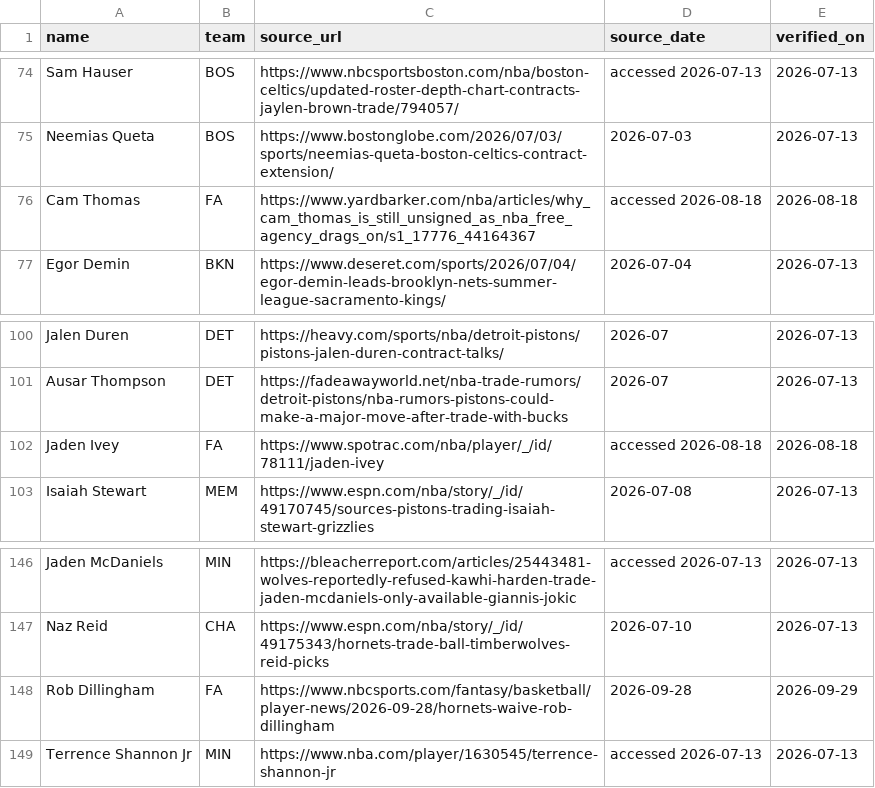
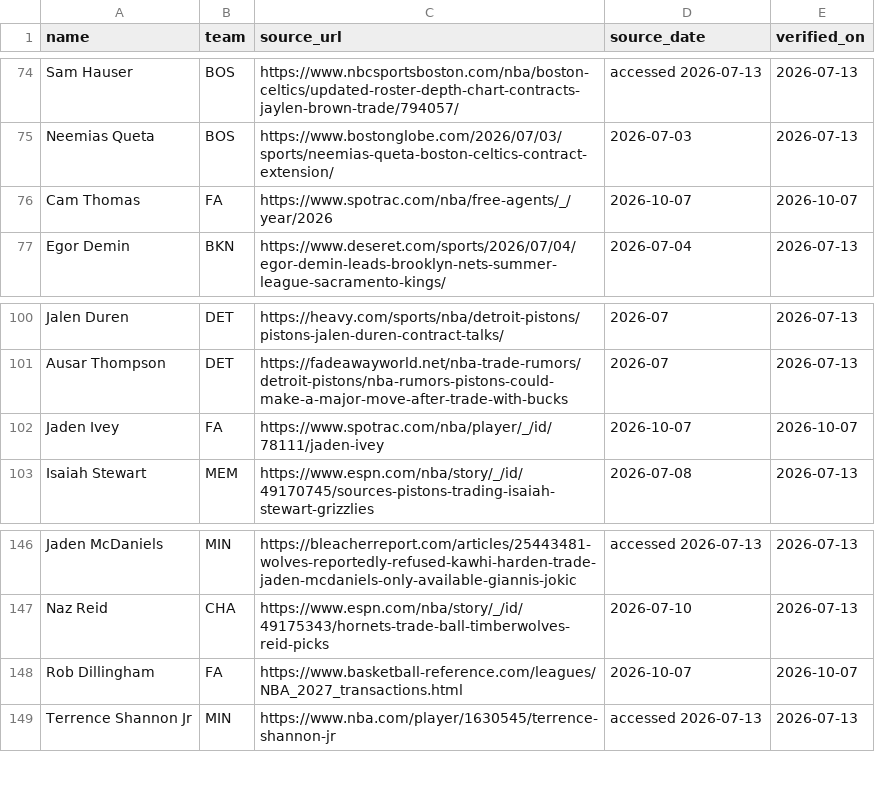
Before and after one commit to nic095layson/fantasy-basketball-2026-27, a CSV file: report/roster-provenance.csv, drawn as a sheet; only a part is shown, gaps mark what is left out.

```diff
--- a/report/roster-provenance.csv
+++ b/report/roster-provenance.csv
@@ -75,3 +75,3 @@ Sam Hauser,BOS,https://www.nbcsportsboston.com/nba/boston-celtics/updated-roster
 Neemias Queta,BOS,https://www.bostonglobe.com/2026/07/03/sports/neemias-queta-boston-celtics-contract-extension/,2026-07-03,2026-07-13
-Cam Thomas,FA,https://www.yardbarker.com/nba/articles/why_cam_thomas_is_still_unsigned_as_nba_free_agency_drags_on/s1_17776_44164367,accessed 2026-08-18,2026-08-18
+Cam Thomas,FA,https://www.spotrac.com/nba/free-agents/_/year/2026,2026-10-07,2026-10-07
 Egor Demin,BKN,https://www.deseret.com/sports/2026/07/04/egor-demin-leads-brooklyn-nets-summer-league-sacramento-kings/,2026-07-04,2026-07-13
@@ -101,3 +101,3 @@ Jalen Duren,DET,https://heavy.com/sports/nba/detroit-pistons/pistons-jalen-duren
 Ausar Thompson,DET,https://fadeawayworld.net/nba-trade-rumors/detroit-pistons/nba-rumors-pistons-could-make-a-major-move-after-trade-with-bucks,2026-07,2026-07-13
-Jaden Ivey,FA,https://www.spotrac.com/nba/player/_/id/78111/jaden-ivey,accessed 2026-08-18,2026-08-18
+Jaden Ivey,FA,https://www.spotrac.com/nba/player/_/id/78111/jaden-ivey,2026-10-07,2026-10-07
 Isaiah Stewart,MEM,https://www.espn.com/nba/story/_/id/49170745/sources-pistons-trading-isaiah-stewart-grizzlies,2026-07-08,2026-07-13
@@ -147,3 +147,3 @@ Jaden McDaniels,MIN,https://bleacherreport.com/articles/25443481-wolves-reported
 Naz Reid,CHA,https://www.espn.com/nba/story/_/id/49175343/hornets-trade-ball-timberwolves-reid-picks,2026-07-10,2026-07-13
-Rob Dillingham,FA,https://www.nbcsports.com/fantasy/basketball/player-news/2026-09-28/hornets-waive-rob-dillingham,2026-09-28,2026-09-29
+Rob Dillingham,FA,https://www.basketball-reference.com/leagues/NBA_2027_transactions.html,2026-10-07,2026-10-07
 Terrence Shannon Jr,MIN,https://www.nba.com/player/1630545/terrence-shannon-jr,accessed 2026-07-13,2026-07-13
```
Also changed, not shown: report/projections-2026-27.csv, 4 other files.
